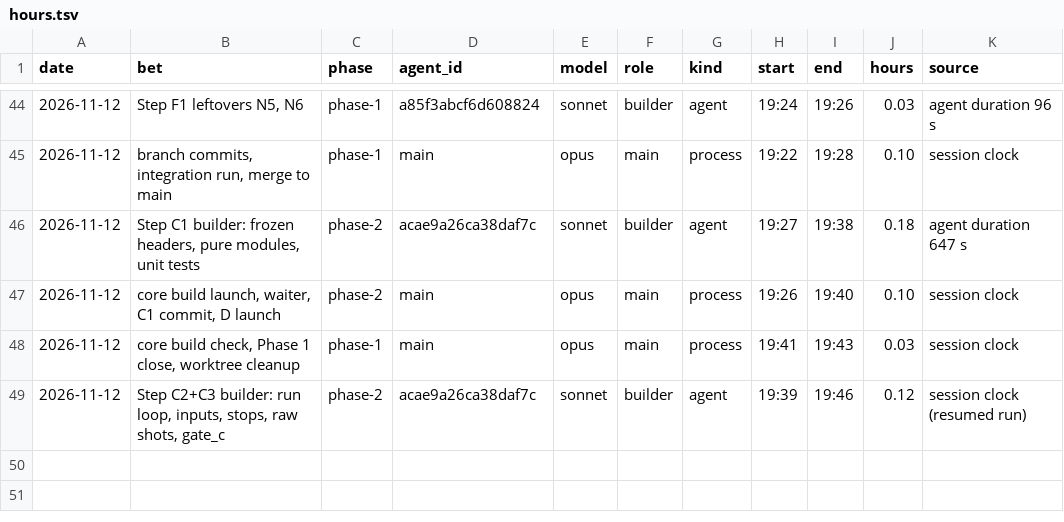
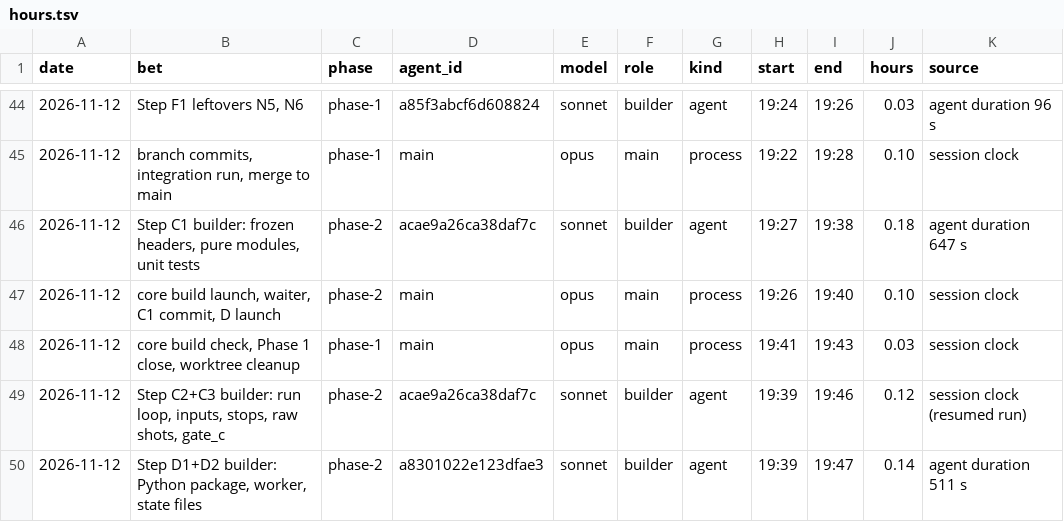
Before and after one commit to GuyShtainer/libazahar-py, a TSV file: docs/hours.tsv, drawn as a sheet; only a part is shown, gaps mark what is left out.

```diff
--- a/docs/hours.tsv
+++ b/docs/hours.tsv
@@ -49 +49,2 @@ date	bet	phase	agent_id	model	role	kind	start	end	hours	source
 2026-11-12	Step C2+C3 builder: run loop, inputs, stops, raw shots, gate_c	phase-2	acae9a26ca38daf7c	sonnet	builder	agent	19:39	19:46	0.12	session clock (resumed run)
+2026-11-12	Step D1+D2 builder: Python package, worker, state files	phase-2	a8301022e123dfae3	sonnet	builder	agent	19:39	19:47	0.14	agent duration 511 s
```
Also changed, not shown: 3 other files.
